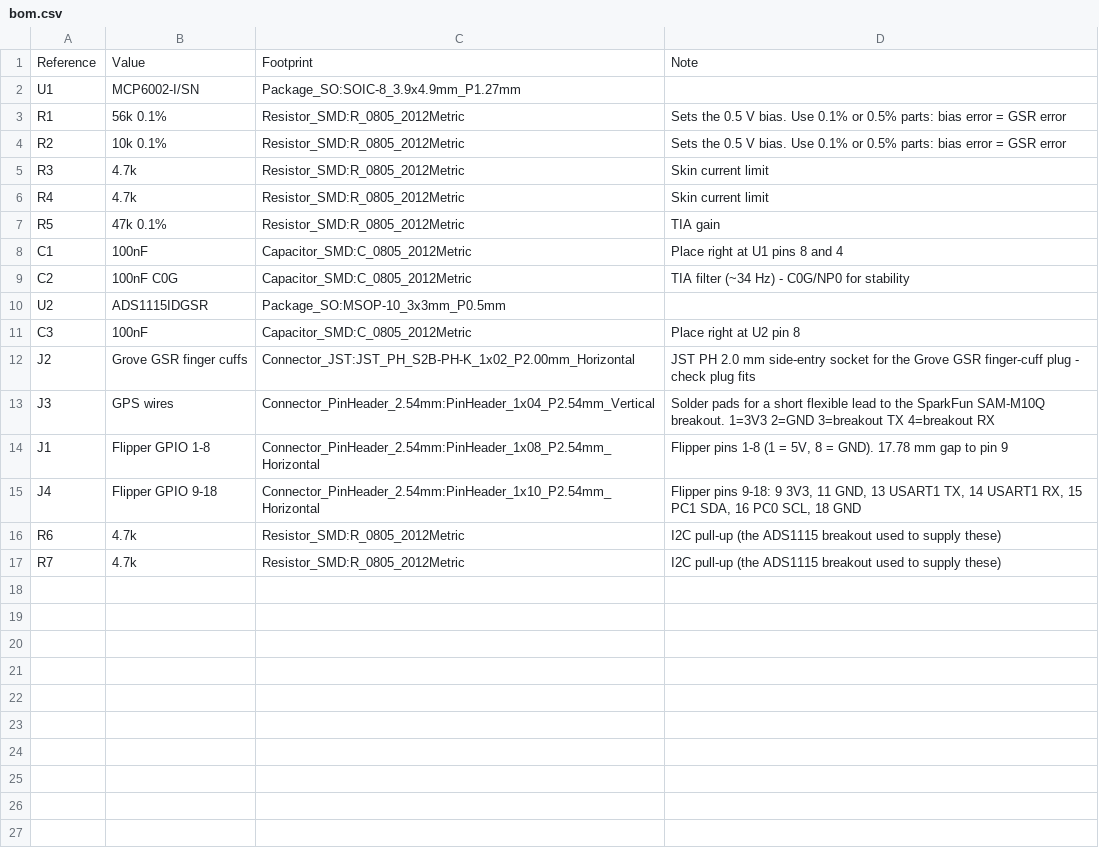
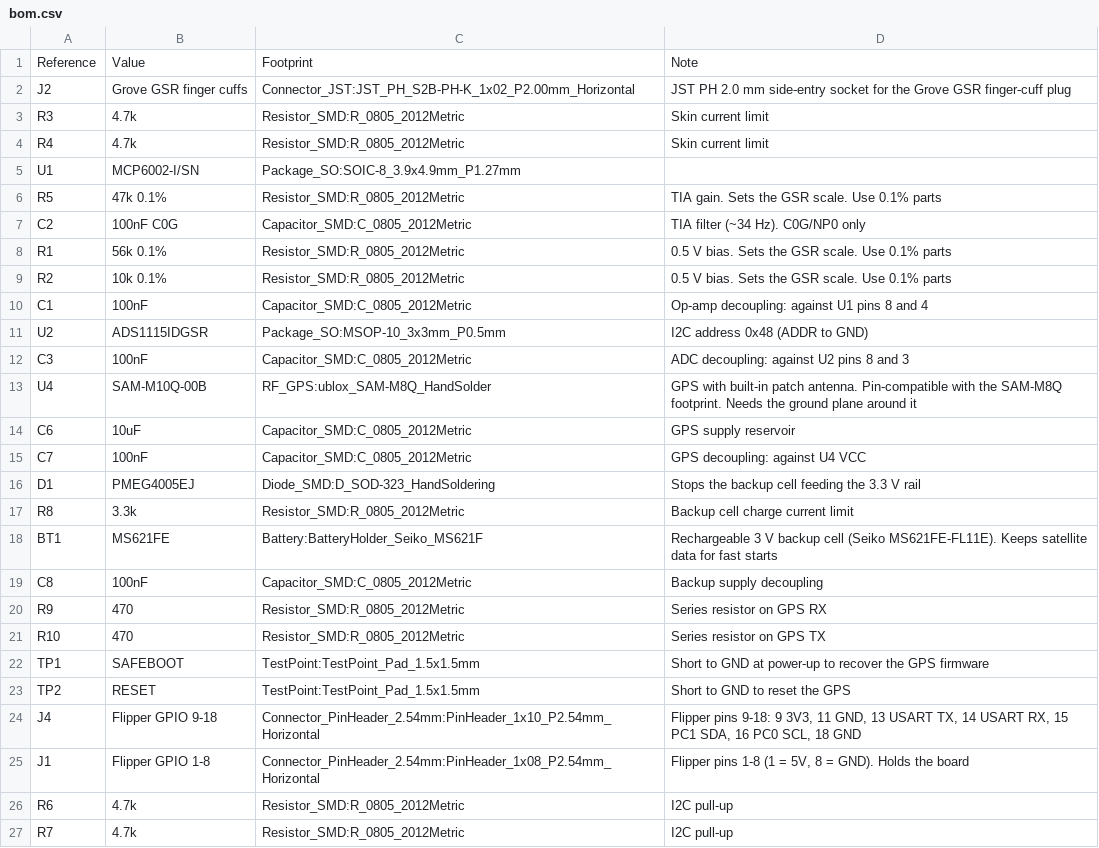
Before and after one commit to Softhook/BioMapping, a CSV file: hardware/biomap_flipper/bom.csv, drawn as a sheet.

```diff
--- a/hardware/biomap_flipper/bom.csv
+++ b/hardware/biomap_flipper/bom.csv
@@ -1,17 +1,27 @@
 Reference,Value,Footprint,Note
-U1,"MCP6002-I/SN",Package_SO:SOIC-8_3.9x4.9mm_P1.27mm,""
-R1,"56k 0.1%",Resistor_SMD:R_0805_2012Metric,"Sets the 0.5 V bias. Use 0.1% or 0.5% parts: bias error = GSR error"
-R2,"10k 0.1%",Resistor_SMD:R_0805_2012Metric,"Sets the 0.5 V bias. Use 0.1% or 0.5% parts: bias error = GSR error"
+J2,"Grove GSR finger cuffs",Connector_JST:JST_PH_S2B-PH-K_1x02_P2.00mm_Horizontal,"JST PH 2.0 mm side-entry socket for the Grove GSR finger-cuff plug"
 R3,"4.7k",Resistor_SMD:R_0805_2012Metric,"Skin current limit"
 R4,"4.7k",Resistor_SMD:R_0805_2012Metric,"Skin current limit"
-R5,"47k 0.1%",Resistor_SMD:R_0805_2012Metric,"TIA gain"
-C1,"100nF",Capacitor_SMD:C_0805_2012Metric,"Place right at U1 pins 8 and 4"
-C2,"100nF C0G",Capacitor_SMD:C_0805_2012Metric,"TIA filter (~34 Hz) - C0G/NP0 for stability"
-U2,"ADS1115IDGSR",Package_SO:MSOP-10_3x3mm_P0.5mm,""
-C3,"100nF",Capacitor_SMD:C_0805_2012Metric,"Place right at U2 pin 8"
-J2,"Grove GSR finger cuffs",Connector_JST:JST_PH_S2B-PH-K_1x02_P2.00mm_Horizontal,"JST PH 2.0 mm side-entry socket for the Grove GSR finger-cuff plug - check plug fits"
-J3,"GPS wires",Connector_PinHeader_2.54mm:PinHeader_1x04_P2.54mm_Vertical,"Solder pads for a short flexible lead to the SparkFun SAM-M10Q breakout. 1=3V3 2=GND 3=breakout TX 4=breakout RX"
-J1,"Flipper GPIO 1-8",Connector_PinHeader_2.54mm:PinHeader_1x08_P2.54mm_Horizontal,"Flipper pins 1-8 (1 = 5V, 8 = GND). 17.78 mm gap to pin 9"
-J4,"Flipper GPIO 9-18",Connector_PinHeader_2.54mm:PinHeader_1x10_P2.54mm_Horizontal,"Flipper pins 9-18: 9 3V3, 11 GND, 13 USART1 TX, 14 USART1 RX, 15 PC1 SDA, 16 PC0 SCL, 18 GND"
-R6,"4.7k",Resistor_SMD:R_0805_2012Metric,"I2C pull-up (the ADS1115 breakout used to supply these)"
-R7,"4.7k",Resistor_SMD:R_0805_2012Metric,"I2C pull-up (the ADS1115 breakout used to supply these)"
+U1,"MCP6002-I/SN",Package_SO:SOIC-8_3.9x4.9mm_P1.27mm,""
+R5,"47k 0.1%",Resistor_SMD:R_0805_2012Metric,"TIA gain. Sets the GSR scale. Use 0.1% parts"
+C2,"100nF C0G",Capacitor_SMD:C_0805_2012Metric,"TIA filter (~34 Hz). C0G/NP0 only"
+R1,"56k 0.1%",Resistor_SMD:R_0805_2012Metric,"0.5 V bias. Sets the GSR scale. Use 0.1% parts"
+R2,"10k 0.1%",Resistor_SMD:R_0805_2012Metric,"0.5 V bias. Sets the GSR scale. Use 0.1% parts"
+C1,"100nF",Capacitor_SMD:C_0805_2012Metric,"Op-amp decoupling: against U1 pins 8 and 4"
+U2,"ADS1115IDGSR",Package_SO:MSOP-10_3x3mm_P0.5mm,"I2C address 0x48 (ADDR to GND)"
+C3,"100nF",Capacitor_SMD:C_0805_2012Metric,"ADC decoupling: against U2 pins 8 and 3"
+U4,"SAM-M10Q-00B",RF_GPS:ublox_SAM-M8Q_HandSolder,"GPS with built-in patch antenna. Pin-compatible with the SAM-M8Q footprint. Needs the ground plane around it"
+C6,"10uF",Capacitor_SMD:C_0805_2012Metric,"GPS supply reservoir"
+C7,"100nF",Capacitor_SMD:C_0805_2012Metric,"GPS decoupling: against U4 VCC"
+D1,"PMEG4005EJ",Diode_SMD:D_SOD-323_HandSoldering,"Stops the backup cell feeding the 3.3 V rail"
+R8,"3.3k",Resistor_SMD:R_0805_2012Metric,"Backup cell charge current limit"
+BT1,"MS621FE",Battery:BatteryHolder_Seiko_MS621F,"Rechargeable 3 V backup cell (Seiko MS621FE-FL11E). Keeps satellite data for fast starts"
+C8,"100nF",Capacitor_SMD:C_0805_2012Metric,"Backup supply decoupling"
+R9,"470",Resistor_SMD:R_0805_2012Metric,"Series resistor on GPS RX"
+R10,"470",Resistor_SMD:R_0805_2012Metric,"Series resistor on GPS TX"
+TP1,"SAFEBOOT",TestPoint:TestPoint_Pad_1.5x1.5mm,"Short to GND at power-up to recover the GPS firmware"
+TP2,"RESET",TestPoint:TestPoint_Pad_1.5x1.5mm,"Short to GND to reset the GPS"
+J4,"Flipper GPIO 9-18",Connector_PinHeader_2.54mm:PinHeader_1x10_P2.54mm_Horizontal,"Flipper pins 9-18: 9 3V3, 11 GND, 13 USART TX, 14 USART RX, 15 PC1 SDA, 16 PC0 SCL, 18 GND"
+J1,"Flipper GPIO 1-8",Connector_PinHeader_2.54mm:PinHeader_1x08_P2.54mm_Horizontal,"Flipper pins 1-8 (1 = 5V, 8 = GND). Holds the board"
+R6,"4.7k",Resistor_SMD:R_0805_2012Metric,"I2C pull-up"
+R7,"4.7k",Resistor_SMD:R_0805_2012Metric,"I2C pull-up"
```
Also changed, not shown: hardware/biomap_cardputer/bom.csv, 20 other files.
